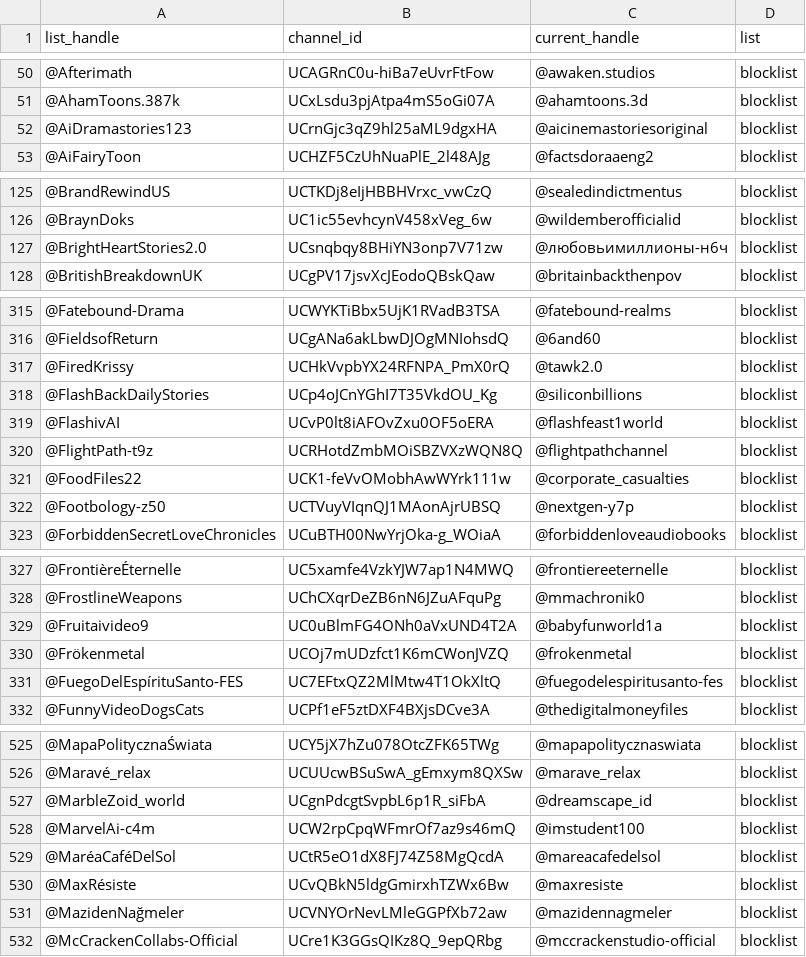
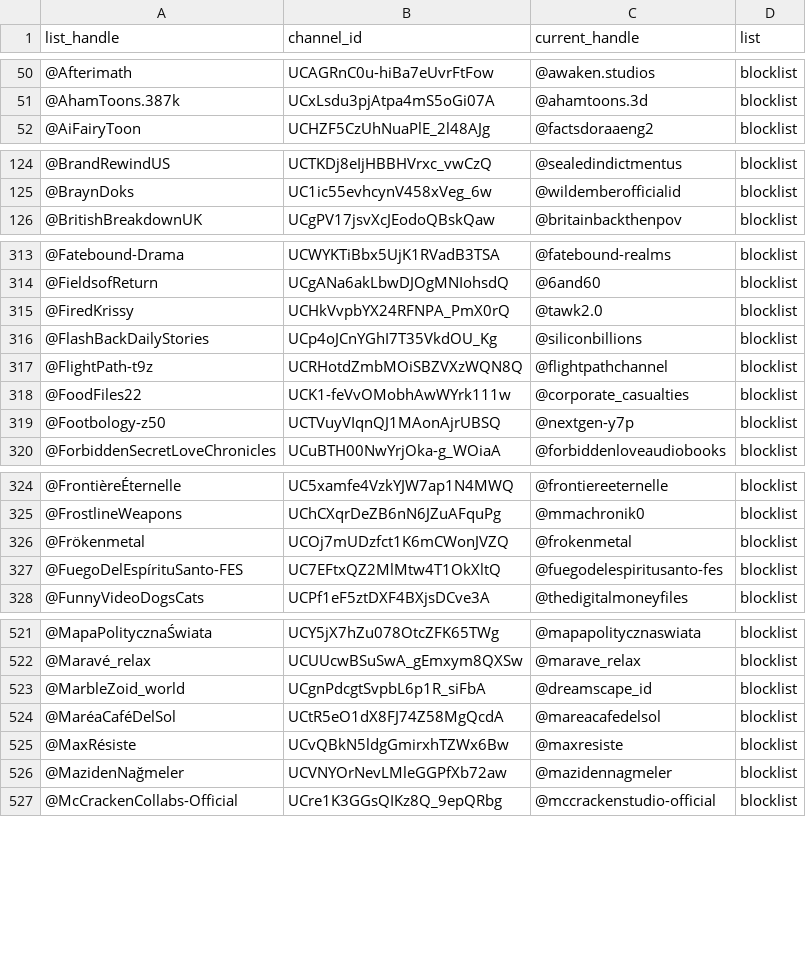
Before and after one commit to theSiegs/aislist-channel-ids, a TSV file: reports/handle_changes.tsv, drawn as a sheet; only a part is shown, gaps mark what is left out; the diff covers the shown part only; the diff names each change by its address in the sheet, - before the commit and + after, or states it on an @@ line.

```diff
--- a/reports/handle_changes.tsv
+++ b/reports/handle_changes.tsv
-row 52: @AiDramastories123 | UCrnGjc3qZ9hl25aML9dgxHA | @aicinemastoriesoriginal | blocklist
-row 127: @BrightHeartStories2.0 | UCsnqbqy8BHiYN3onp7V71zw | @любовьимиллионы-н6ч | blocklist
-row 319: @FlashivAI | UCvP0lt8iAFOvZxu0OF5oERA | @flashfeast1world | blocklist
-row 329: @Fruitaivideo9 | UC0uBlmFG4ONh0aVxUND4T2A | @babyfunworld1a | blocklist
-row 528: @MarvelAi-c4m | UCW2rpCpqWFmrOf7az9s46mQ | @imstudent100 | blocklist
```
Also changed, not shown: 7 removed rows elsewhere in this file, lists/aislist_warnlist_channels.tsv, 7 other files.
